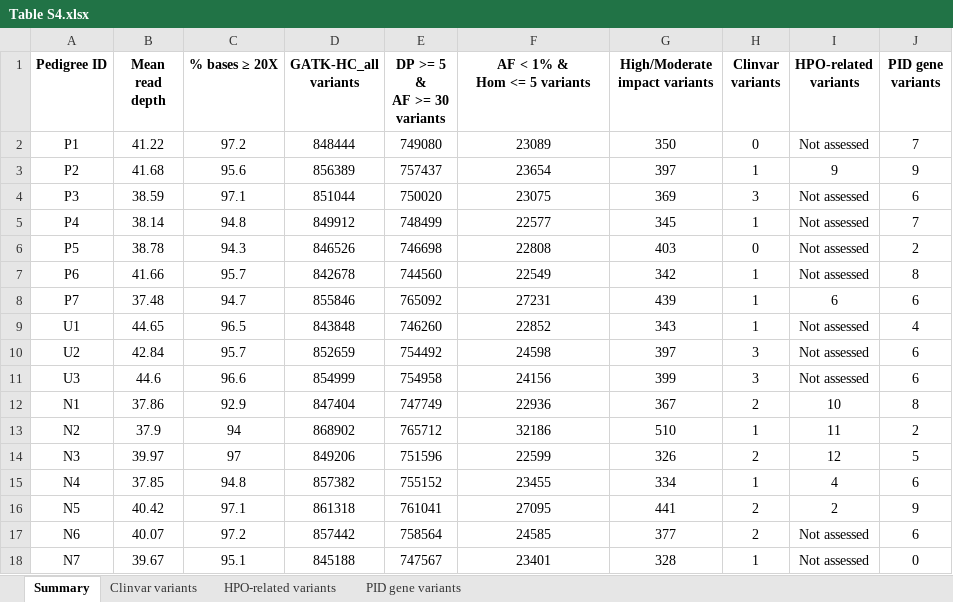
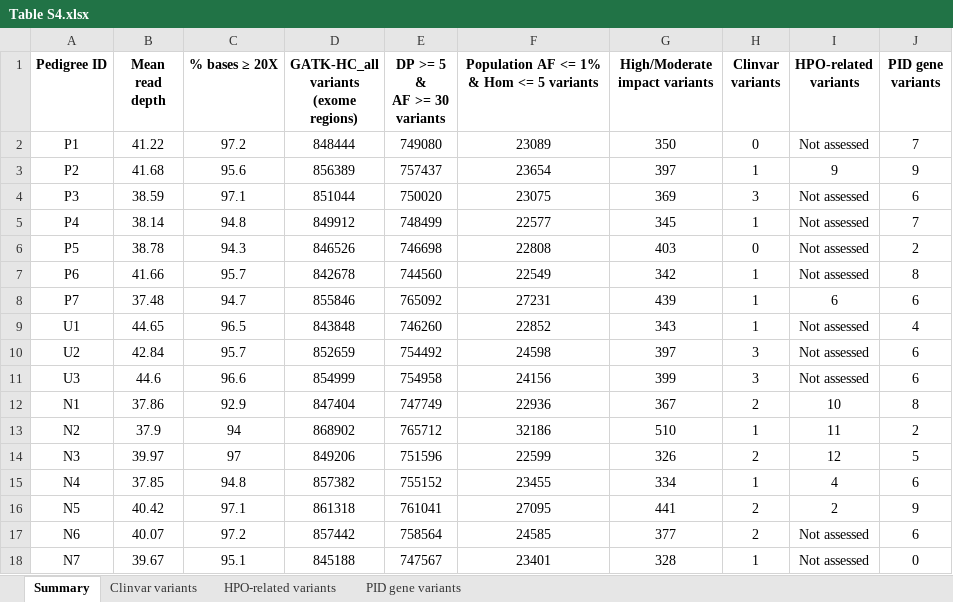
Before and after one commit to AliciaByrne/Thesis_Supplementary, an Excel workbook: Chapter 4/Table S4.xlsx, sheet Summary, drawn as a sheet; values as stored, in another font and other column widths than the file's, no borders; ↵ is a line break in a cell; the diff names each change by its address in the sheet, - before the commit and + after, or states it on an @@ line.

```diff
--- a/Chapter 4/Table S4.xlsx (sheet Summary)
+++ b/Chapter 4/Table S4.xlsx (sheet Summary)
-D1: GATK-HC_all variants
+D1: GATK-HC_all variants ↵ (exome regions)
-F1: AF < 1% & ↵ Hom <= 5 variants
+F1: Population AF <= 1% & Hom <= 5 variants
```
Also changed, not shown: sheet HPO-related variants, sheet PID gene variants, sheet Clinvar variants.
